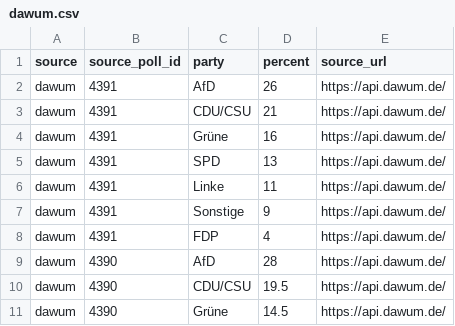
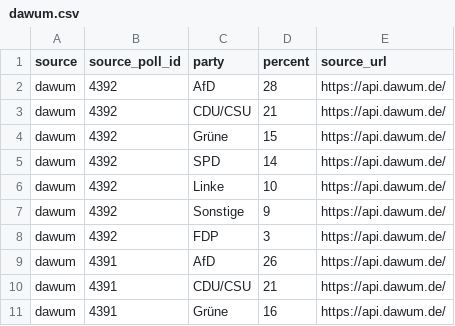
Before and after one commit to deeplook/sonntagsfrage, a CSV file: data/parliaments/bundestag/results/dawum.csv, drawn as a sheet; only a part is shown; the shorter side is filled out with more unchanged rows.

```diff
--- a/data/parliaments/bundestag/results/dawum.csv
+++ b/data/parliaments/bundestag/results/dawum.csv
@@ -1,2 +1,9 @@
 source,source_poll_id,party,percent,source_url
+dawum,4392,AfD,28,https://api.dawum.de/
+dawum,4392,CDU/CSU,21,https://api.dawum.de/
+dawum,4392,Grüne,15,https://api.dawum.de/
+dawum,4392,SPD,14,https://api.dawum.de/
+dawum,4392,Linke,10,https://api.dawum.de/
+dawum,4392,Sonstige,9,https://api.dawum.de/
+dawum,4392,FDP,3,https://api.dawum.de/
 dawum,4391,AfD,26,https://api.dawum.de/
```
Also changed, not shown: data/parliaments/bundestag/polls/dawum.csv, 2 other files.
